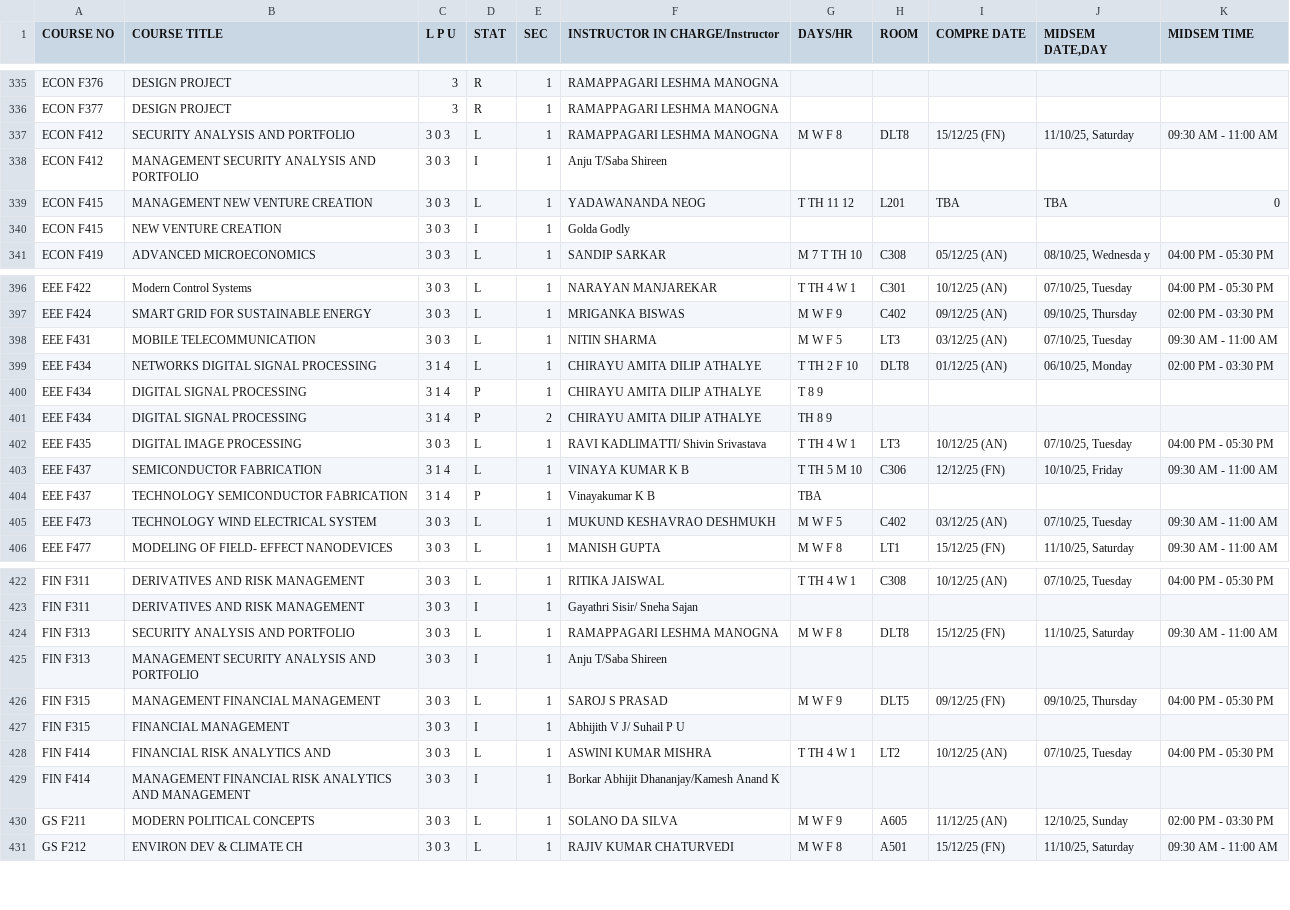
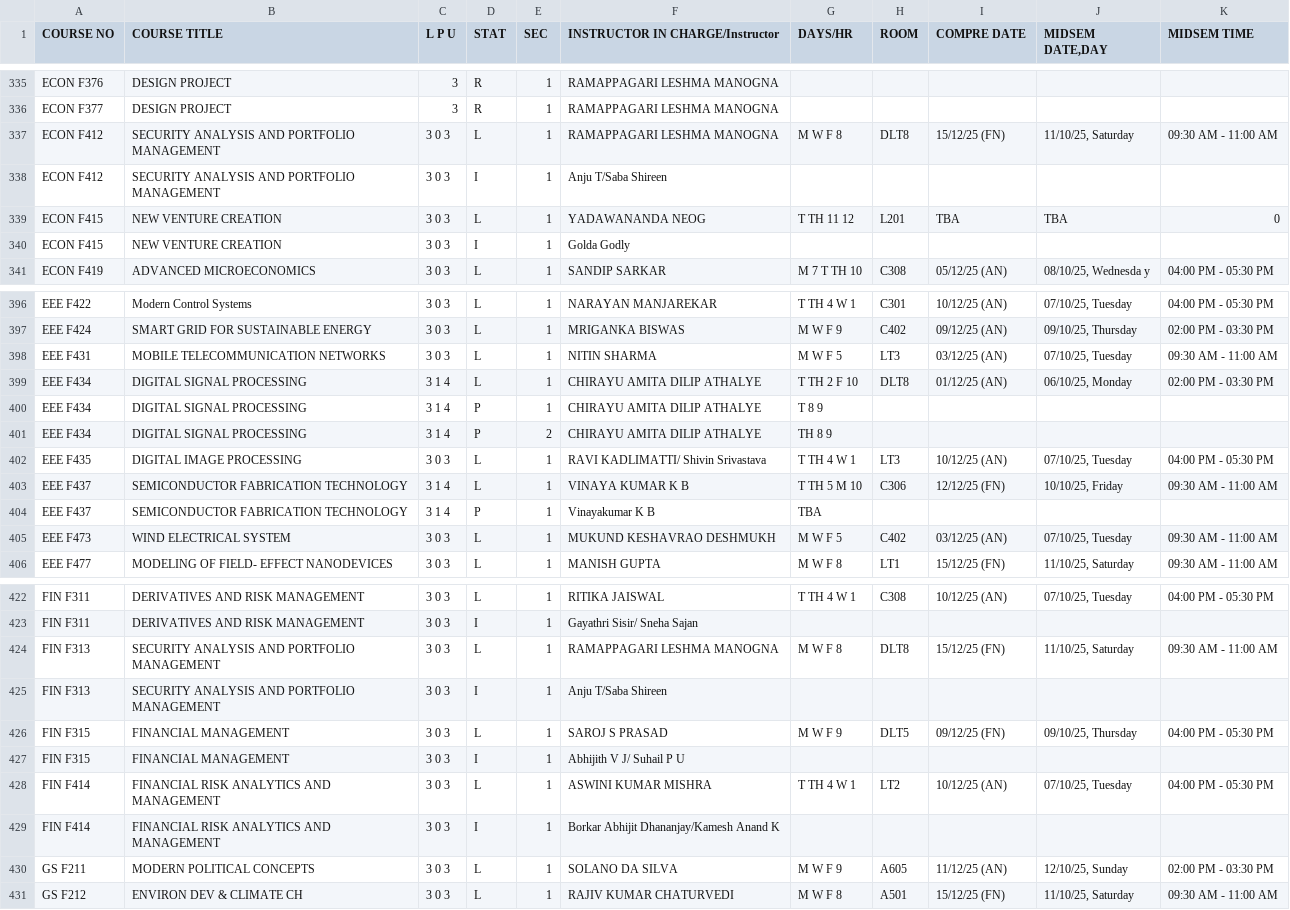
Before and after one commit to Aditya-00786/timetable-generator-bits-goa-data, a CSV file: data/timetable.csv, drawn as a sheet; only a part is shown, gaps mark what is left out; the diff covers the shown part only.

```diff
--- a/data/timetable.csv
+++ b/data/timetable.csv
@@ -336,5 +336,5 @@ ECON F376,DESIGN PROJECT,3,R,1,RAMAPPAGARI LESHMA MANOGNA,,,,,
 ECON F377,DESIGN PROJECT,3,R,1,RAMAPPAGARI LESHMA MANOGNA,,,,,
-ECON F412,SECURITY ANALYSIS AND PORTFOLIO,3 0 3,L,1,RAMAPPAGARI LESHMA MANOGNA,M W F 8,DLT8,15/12/25 (FN),"11/10/25, Saturday",09:30 AM - 11:00 AM
-ECON F412,MANAGEMENT SECURITY ANALYSIS AND PORTFOLIO,3 0 3,I,1,Anju T/Saba Shireen,,,,,
-ECON F415,MANAGEMENT NEW VENTURE CREATION,3 0 3,L,1,YADAWANANDA NEOG,T TH 11 12,L201,TBA,TBA,0
+ECON F412,SECURITY ANALYSIS AND PORTFOLIO MANAGEMENT,3 0 3,L,1,RAMAPPAGARI LESHMA MANOGNA,M W F 8,DLT8,15/12/25 (FN),"11/10/25, Saturday",09:30 AM - 11:00 AM
+ECON F412,SECURITY ANALYSIS AND PORTFOLIO MANAGEMENT,3 0 3,I,1,Anju T/Saba Shireen,,,,,
+ECON F415,NEW VENTURE CREATION,3 0 3,L,1,YADAWANANDA NEOG,T TH 11 12,L201,TBA,TBA,0
 ECON F415,NEW VENTURE CREATION,3 0 3,I,1,Golda Godly,,,,,
@@ -397,4 +397,4 @@ EEE F422,Modern Control Systems,3 0 3,L,1,NARAYAN MANJAREKAR,T TH 4 W 1,C301,10/
 EEE F424,SMART GRID FOR SUSTAINABLE ENERGY,3 0 3,L,1,MRIGANKA BISWAS,M W F 9,C402,09/12/25 (AN),"09/10/25, Thursday",02:00 PM - 03:30 PM
-EEE F431,MOBILE TELECOMMUNICATION,3 0 3,L,1,NITIN SHARMA,M W F 5,LT3,03/12/25 (AN),"07/10/25, Tuesday",09:30 AM - 11:00 AM
-EEE F434,NETWORKS DIGITAL SIGNAL PROCESSING,3 1 4,L,1,CHIRAYU AMITA DILIP ATHALYE,T TH 2 F 10,DLT8,01/12/25 (AN),"06/10/25, Monday",02:00 PM - 03:30 PM
+EEE F431,MOBILE TELECOMMUNICATION NETWORKS,3 0 3,L,1,NITIN SHARMA,M W F 5,LT3,03/12/25 (AN),"07/10/25, Tuesday",09:30 AM - 11:00 AM
+EEE F434,DIGITAL SIGNAL PROCESSING,3 1 4,L,1,CHIRAYU AMITA DILIP ATHALYE,T TH 2 F 10,DLT8,01/12/25 (AN),"06/10/25, Monday",02:00 PM - 03:30 PM
 EEE F434,DIGITAL SIGNAL PROCESSING,3 1 4,P,1,CHIRAYU AMITA DILIP ATHALYE,T 8 9,,,,
@@ -402,5 +402,5 @@ EEE F434,DIGITAL SIGNAL PROCESSING,3 1 4,P,2,CHIRAYU AMITA DILIP ATHALYE,TH 8 9,
 EEE F435,DIGITAL IMAGE PROCESSING,3 0 3,L,1,RAVI KADLIMATTI/ Shivin Srivastava,T TH 4 W 1,LT3,10/12/25 (AN),"07/10/25, Tuesday",04:00 PM - 05:30 PM
-EEE F437,SEMICONDUCTOR FABRICATION,3 1 4,L,1,VINAYA KUMAR K B,T TH 5 M 10,C306,12/12/25 (FN),"10/10/25, Friday",09:30 AM - 11:00 AM
-EEE F437,TECHNOLOGY SEMICONDUCTOR FABRICATION,3 1 4,P,1,Vinayakumar K B,TBA,,,,
-EEE F473,TECHNOLOGY WIND ELECTRICAL SYSTEM,3 0 3,L,1,MUKUND KESHAVRAO DESHMUKH,M W F 5,C402,03/12/25 (AN),"07/10/25, Tuesday",09:30 AM - 11:00 AM
+EEE F437,SEMICONDUCTOR FABRICATION TECHNOLOGY,3 1 4,L,1,VINAYA KUMAR K B,T TH 5 M 10,C306,12/12/25 (FN),"10/10/25, Friday",09:30 AM - 11:00 AM
+EEE F437,SEMICONDUCTOR FABRICATION TECHNOLOGY,3 1 4,P,1,Vinayakumar K B,TBA,,,,
+EEE F473,WIND ELECTRICAL SYSTEM,3 0 3,L,1,MUKUND KESHAVRAO DESHMUKH,M W F 5,C402,03/12/25 (AN),"07/10/25, Tuesday",09:30 AM - 11:00 AM
 EEE F477,MODELING OF FIELD- EFFECT NANODEVICES,3 0 3,L,1,MANISH GUPTA,M W F 8,LT1,15/12/25 (FN),"11/10/25, Saturday",09:30 AM - 11:00 AM
@@ -423,8 +423,8 @@ FIN F311,DERIVATIVES AND RISK MANAGEMENT,3 0 3,L,1,RITIKA JAISWAL,T TH 4 W 1,C30
 FIN F311,DERIVATIVES AND RISK MANAGEMENT,3 0 3,I,1,Gayathri Sisir/ Sneha Sajan,,,,,
-FIN F313,SECURITY ANALYSIS AND PORTFOLIO,3 0 3,L,1,RAMAPPAGARI LESHMA MANOGNA,M W F 8,DLT8,15/12/25 (FN),"11/10/25, Saturday",09:30 AM - 11:00 AM
-FIN F313,MANAGEMENT SECURITY ANALYSIS AND PORTFOLIO,3 0 3,I,1,Anju T/Saba Shireen,,,,,
-FIN F315,MANAGEMENT FINANCIAL MANAGEMENT,3 0 3,L,1,SAROJ S PRASAD,M W F 9,DLT5,09/12/25 (FN),"09/10/25, Thursday",04:00 PM - 05:30 PM
+FIN F313,SECURITY ANALYSIS AND PORTFOLIO MANAGEMENT,3 0 3,L,1,RAMAPPAGARI LESHMA MANOGNA,M W F 8,DLT8,15/12/25 (FN),"11/10/25, Saturday",09:30 AM - 11:00 AM
+FIN F313,SECURITY ANALYSIS AND PORTFOLIO MANAGEMENT,3 0 3,I,1,Anju T/Saba Shireen,,,,,
+FIN F315,FINANCIAL MANAGEMENT,3 0 3,L,1,SAROJ S PRASAD,M W F 9,DLT5,09/12/25 (FN),"09/10/25, Thursday",04:00 PM - 05:30 PM
 FIN F315,FINANCIAL MANAGEMENT,3 0 3,I,1,Abhijith V J/ Suhail P U,,,,,
-FIN F414,FINANCIAL RISK ANALYTICS AND,3 0 3,L,1,ASWINI KUMAR MISHRA,T TH 4 W 1,LT2,10/12/25 (AN),"07/10/25, Tuesday",04:00 PM - 05:30 PM
-FIN F414,MANAGEMENT FINANCIAL RISK ANALYTICS AND MANAGEMENT,3 0 3,I,1,Borkar Abhijit Dhananjay/Kamesh Anand K,,,,,
+FIN F414,FINANCIAL RISK ANALYTICS AND MANAGEMENT,3 0 3,L,1,ASWINI KUMAR MISHRA,T TH 4 W 1,LT2,10/12/25 (AN),"07/10/25, Tuesday",04:00 PM - 05:30 PM
+FIN F414,FINANCIAL RISK ANALYTICS AND MANAGEMENT,3 0 3,I,1,Borkar Abhijit Dhananjay/Kamesh Anand K,,,,,
 GS F211,MODERN POLITICAL CONCEPTS,3 0 3,L,1,SOLANO DA SILVA,M W F 9,A605,11/12/25 (AN),"12/10/25, Sunday",02:00 PM - 03:30 PM
```
Also changed, not shown: 45 edited cells elsewhere in this file, 1 other file.
